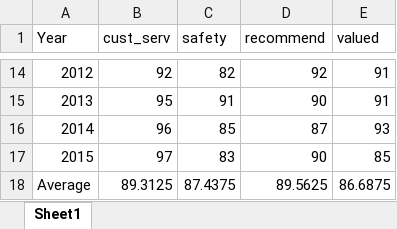
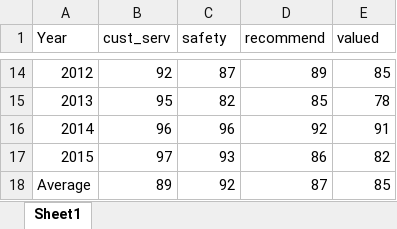
Before and after one commit to anhar421/DSC640, an Excel workbook: data-master/airline-safety/custsatis.xlsx, sheet Sheet1, drawn as a sheet; only a part is shown, gaps mark what is left out; values as stored, in another font and other column widths than the file's, no borders; the diff covers the shown part only; the diff names each change by its address in the sheet, - before the commit and + after, or states it on an @@ line.

```diff
--- a/data-master/airline-safety/custsatis.xlsx (sheet Sheet1)
+++ b/data-master/airline-safety/custsatis.xlsx (sheet Sheet1)
-C14 (safety): 82
+C14 (safety): 87
-D14 (recommend): 92
+D14 (recommend): 89
-E14 (valued): 91
+E14 (valued): 85
-C15 (safety): 91
+C15 (safety): 82
-D15 (recommend): 90
+D15 (recommend): 85
-E15 (valued): 91
+E15 (valued): 78
-C16 (safety): 85
+C16 (safety): 96
-D16 (recommend): 87
+D16 (recommend): 92
-E16 (valued): 93
+E16 (valued): 91
-C17 (safety): 83
+C17 (safety): 93
-D17 (recommend): 90
+D17 (recommend): 86
-E17 (valued): 85
+E17 (valued): 82
-B18 (cust_serv): 89.3125
+B18 (cust_serv): 89
-C18 (safety): 87.4375
+C18 (safety): 92
-D18 (recommend): 89.5625
+D18 (recommend): 87
-E18 (valued): 86.6875
+E18 (valued): 85
```
Also changed, not shown: 31 edited cells elsewhere in this sheet.
